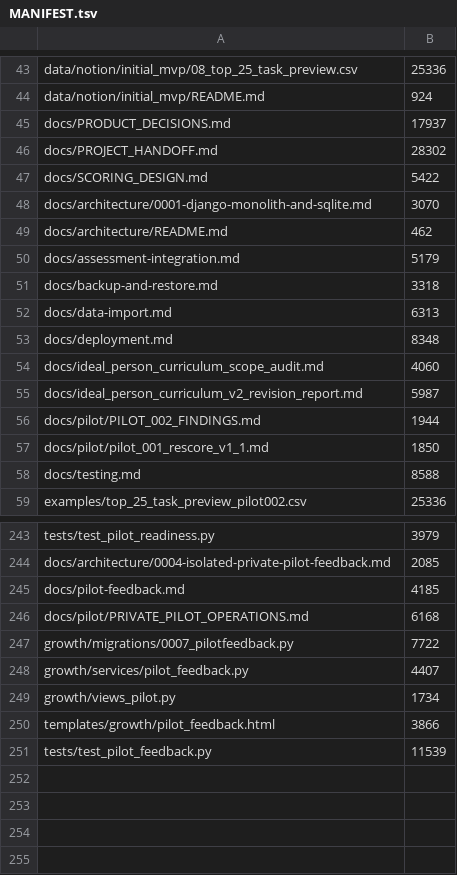
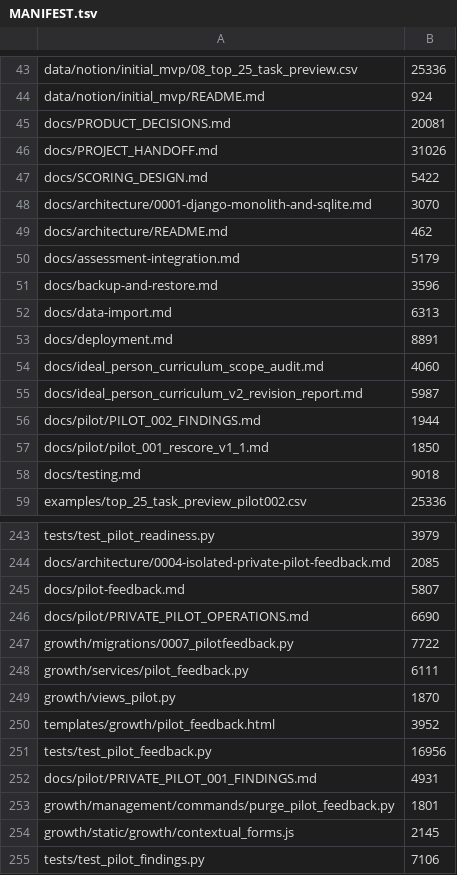
Before and after one commit to kpbianco/gitg-self-host, a TSV file: MANIFEST.tsv, drawn as a sheet; only a part is shown, gaps mark what is left out; the diff covers the shown part only.

Commit message:
Add M5B pilot form coherence

```diff
--- a/MANIFEST.tsv
+++ b/MANIFEST.tsv
@@ -44,4 +44,4 @@ data/notion/initial_mvp/08_top_25_task_preview.csv	25336
 data/notion/initial_mvp/README.md	924
-docs/PRODUCT_DECISIONS.md	17937
-docs/PROJECT_HANDOFF.md	28302
+docs/PRODUCT_DECISIONS.md	20081
+docs/PROJECT_HANDOFF.md	31026
 docs/SCORING_DESIGN.md	5422
@@ -50,5 +50,5 @@ docs/architecture/README.md	462
 docs/assessment-integration.md	5179
-docs/backup-and-restore.md	3318
+docs/backup-and-restore.md	3596
 docs/data-import.md	6313
-docs/deployment.md	8348
+docs/deployment.md	8891
 docs/ideal_person_curriculum_scope_audit.md	4060
@@ -57,3 +57,3 @@ docs/pilot/PILOT_002_FINDINGS.md	1944
 docs/pilot/pilot_001_rescore_v1_1.md	1850
-docs/testing.md	8588
+docs/testing.md	9018
 examples/top_25_task_preview_pilot002.csv	25336
@@ -244,8 +244,12 @@ tests/test_pilot_readiness.py	3979
 docs/architecture/0004-isolated-private-pilot-feedback.md	2085
-docs/pilot-feedback.md	4185
-docs/pilot/PRIVATE_PILOT_OPERATIONS.md	6168
+docs/pilot-feedback.md	5807
+docs/pilot/PRIVATE_PILOT_OPERATIONS.md	6690
 growth/migrations/0007_pilotfeedback.py	7722
-growth/services/pilot_feedback.py	4407
-growth/views_pilot.py	1734
-templates/growth/pilot_feedback.html	3866
-tests/test_pilot_feedback.py	11539
+growth/services/pilot_feedback.py	6111
+growth/views_pilot.py	1870
+templates/growth/pilot_feedback.html	3952
+tests/test_pilot_feedback.py	16956
+docs/pilot/PRIVATE_PILOT_001_FINDINGS.md	4931
+growth/management/commands/purge_pilot_feedback.py	1801
+growth/static/growth/contextual_forms.js	2145
+tests/test_pilot_findings.py	7106
```
Also changed, not shown: 12 edited cells elsewhere in this file, 27 other files.
